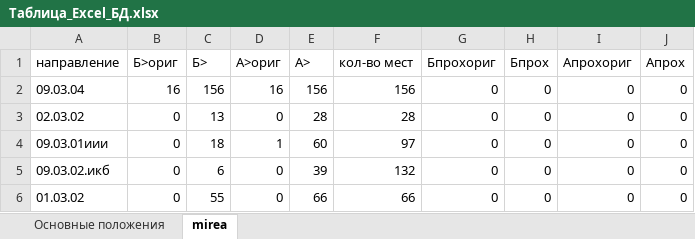
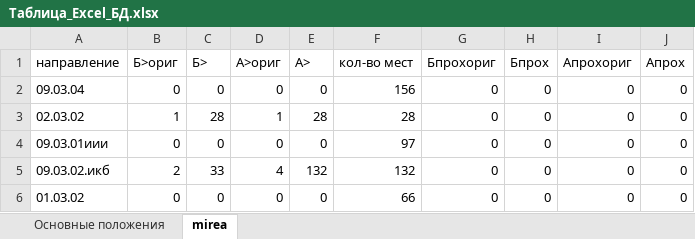
Before and after one commit to Moonsoon2020/Vuzo, an Excel workbook: Таблица_Excel_БД.xlsx, sheet mirea, drawn as a sheet; values as stored, in another font and other column widths than the file's, no borders; the diff names each change by its address in the sheet, - before the commit and + after, or states it on an @@ line.

```diff
--- a/Таблица_Excel_БД.xlsx (sheet mirea)
+++ b/Таблица_Excel_БД.xlsx (sheet mirea)
-B2 (Б>ориг): 16
+B2 (Б>ориг): 0
-C2 (Б>): 156
+C2 (Б>): 0
-D2 (А>ориг): 16
+D2 (А>ориг): 0
-E2 (А>): 156
+E2 (А>): 0
-B3 (Б>ориг): 0
+B3 (Б>ориг): 1
-C3 (Б>): 13
+C3 (Б>): 28
-D3 (А>ориг): 0
+D3 (А>ориг): 1
-C4 (Б>): 18
+C4 (Б>): 0
-D4 (А>ориг): 1
+D4 (А>ориг): 0
-E4 (А>): 60
+E4 (А>): 0
-B5 (Б>ориг): 0
+B5 (Б>ориг): 2
-C5 (Б>): 6
+C5 (Б>): 33
-D5 (А>ориг): 0
+D5 (А>ориг): 4
-E5 (А>): 39
+E5 (А>): 132
-C6 (Б>): 55
+C6 (Б>): 0
-E6 (А>): 66
+E6 (А>): 0
```
Also changed, not shown: sheet Основные положения, 2 other files.
